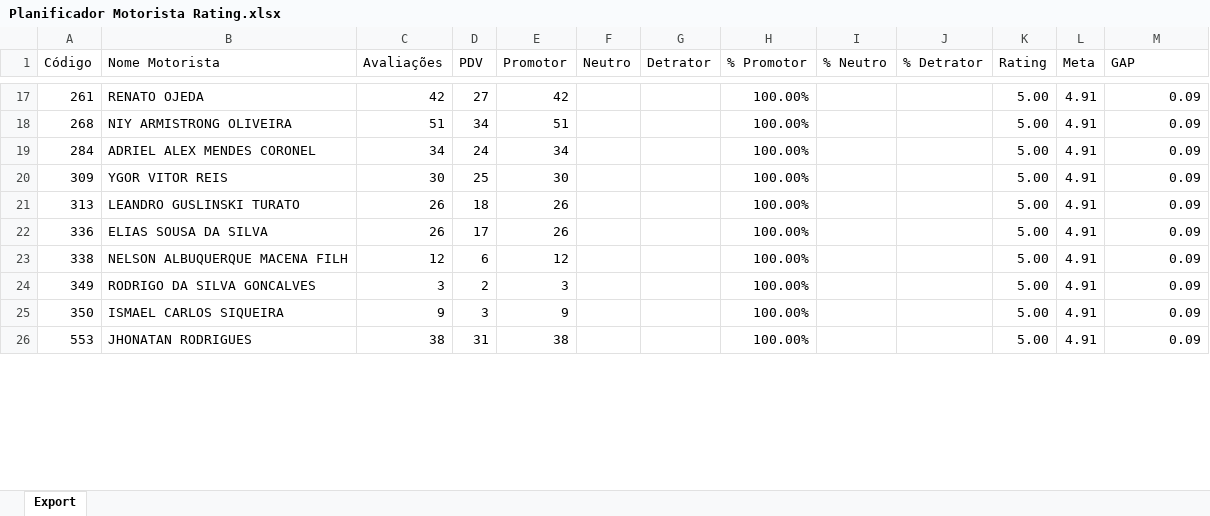
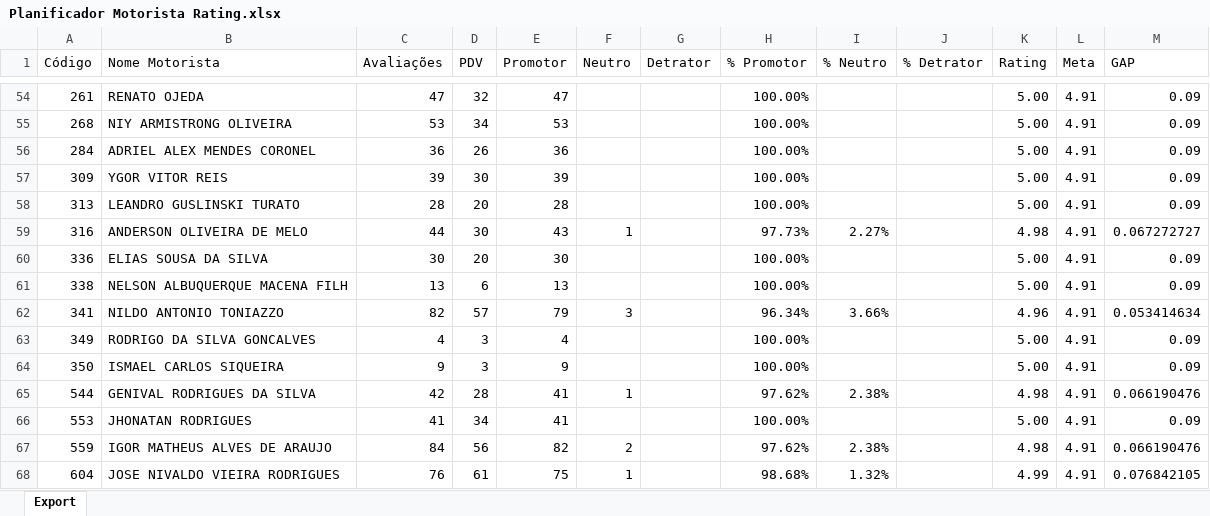
Before and after one commit to viniciuspalermo90-commits/Dashboard, an Excel workbook: Planificador Motorista Rating.xlsx, sheet Export, drawn as a sheet; only a part is shown, gaps mark what is left out; values as stored, in another font and other column widths than the file's, no borders; addresses are those after the commit; the diff covers the shown part only; the diff names each change by its address in the sheet, - before the commit and + after, or states it on an @@ line.

```diff
--- a/Planificador Motorista Rating.xlsx (sheet Export)
+++ b/Planificador Motorista Rating.xlsx (sheet Export)
-C54 (Avaliações): 42
+C54 (Avaliações): 47
-D54 (PDV): 27
+D54 (PDV): 32
-E54 (Promotor): 42
+E54 (Promotor): 47
-C55 (Avaliações): 51
+C55 (Avaliações): 53
-E55 (Promotor): 51
+E55 (Promotor): 53
-C56 (Avaliações): 34
+C56 (Avaliações): 36
-D56 (PDV): 24
+D56 (PDV): 26
-E56 (Promotor): 34
+E56 (Promotor): 36
-C57 (Avaliações): 30
+C57 (Avaliações): 39
-D57 (PDV): 25
+D57 (PDV): 30
-E57 (Promotor): 30
+E57 (Promotor): 39
-C58 (Avaliações): 26
+C58 (Avaliações): 28
-D58 (PDV): 18
+D58 (PDV): 20
-E58 (Promotor): 26
+E58 (Promotor): 28
+row 59: 316 | ANDERSON OLIVEIRA DE MELO | 44 | 30 | 43 | 1 |  | 97.73% | 2.27% |  | 4.98 | 4.91 | 0.067272727
-C60 (Avaliações): 26
+C60 (Avaliações): 30
-D60 (PDV): 17
+D60 (PDV): 20
-E60 (Promotor): 26
+E60 (Promotor): 30
-C61 (Avaliações): 12
+C61 (Avaliações): 13
-E61 (Promotor): 12
+E61 (Promotor): 13
+row 62: 341 | NILDO ANTONIO TONIAZZO | 82 | 57 | 79 | 3 |  | 96.34% | 3.66% |  | 4.96 | 4.91 | 0.053414634
-C63 (Avaliações): 3
+C63 (Avaliações): 4
-D63 (PDV): 2
+D63 (PDV): 3
-E63 (Promotor): 3
+E63 (Promotor): 4
+row 65: 544 | GENIVAL RODRIGUES DA SILVA | 42 | 28 | 41 | 1 |  | 97.62% | 2.38% |  | 4.98 | 4.91 | 0.066190476
-C66 (Avaliações): 38
+C66 (Avaliações): 41
-D66 (PDV): 31
+D66 (PDV): 34
-E66 (Promotor): 38
+E66 (Promotor): 41
+row 67: 559 | IGOR MATHEUS ALVES DE ARAUJO | 84 | 56 | 82 | 2 |  | 97.62% | 2.38% |  | 4.98 | 4.91 | 0.066190476
+row 68: 604 | JOSE NIVALDO VIEIRA RODRIGUES | 76 | 61 | 75 | 1 |  | 98.68% | 1.32% |  | 4.99 | 4.91 | 0.076842105
```
Also changed, not shown: 31 added rows, 36 removed rows, 6 moved rows and 52 edited cells elsewhere in this sheet.
